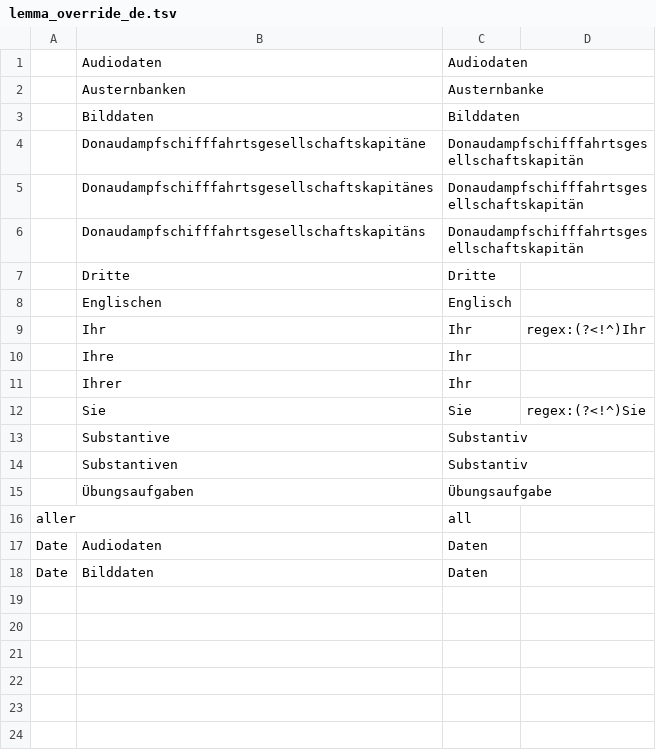
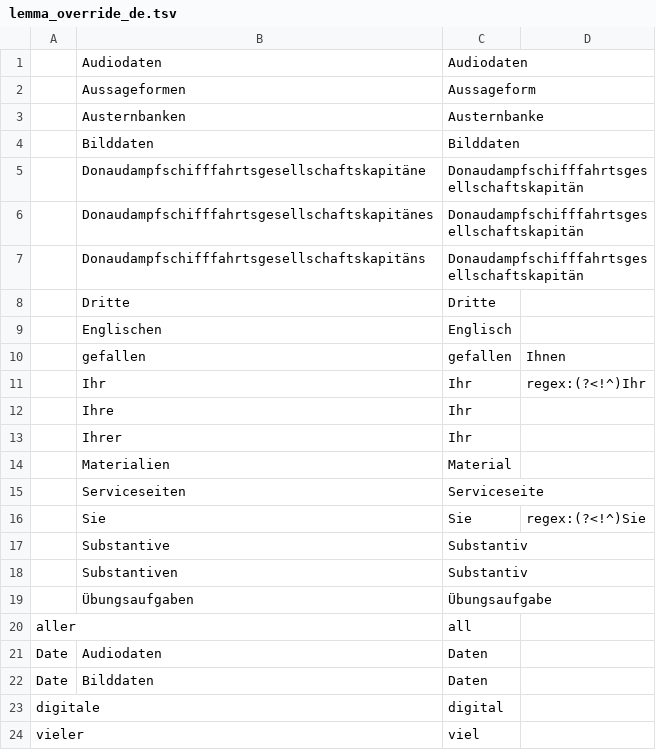
Before and after one commit to voothi/20241223170748-kardenwort, a TSV file: lemma_override_de.tsv, drawn as a sheet; the diff names each change by its address in the sheet, - before the commit and + after, or states it on an @@ line.

Commit message:
20250902184219

```diff
--- a/lemma_override_de.tsv
+++ b/lemma_override_de.tsv
+row 2:  | Aussageformen | Aussageform
+row 10:  | gefallen | gefallen | Ihnen
+row 14:  | Materialien | Material
+row 15:  | Serviceseiten | Serviceseite
+row 23: digitale |  | digital
+row 24: vieler |  | viel
```
